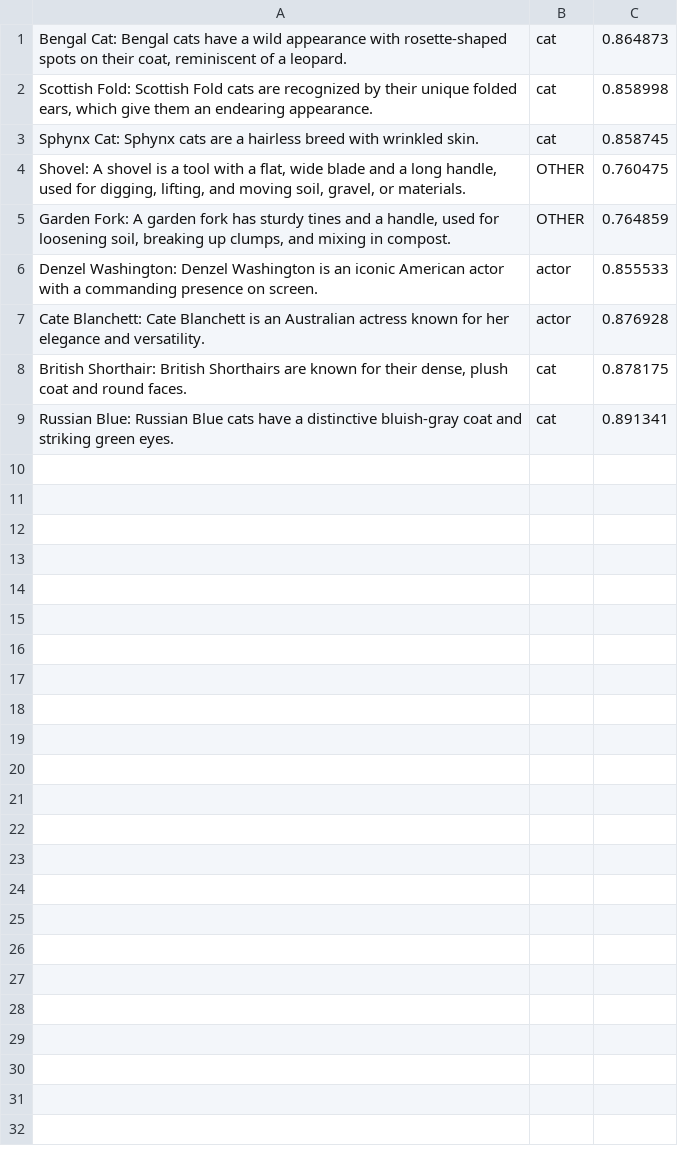
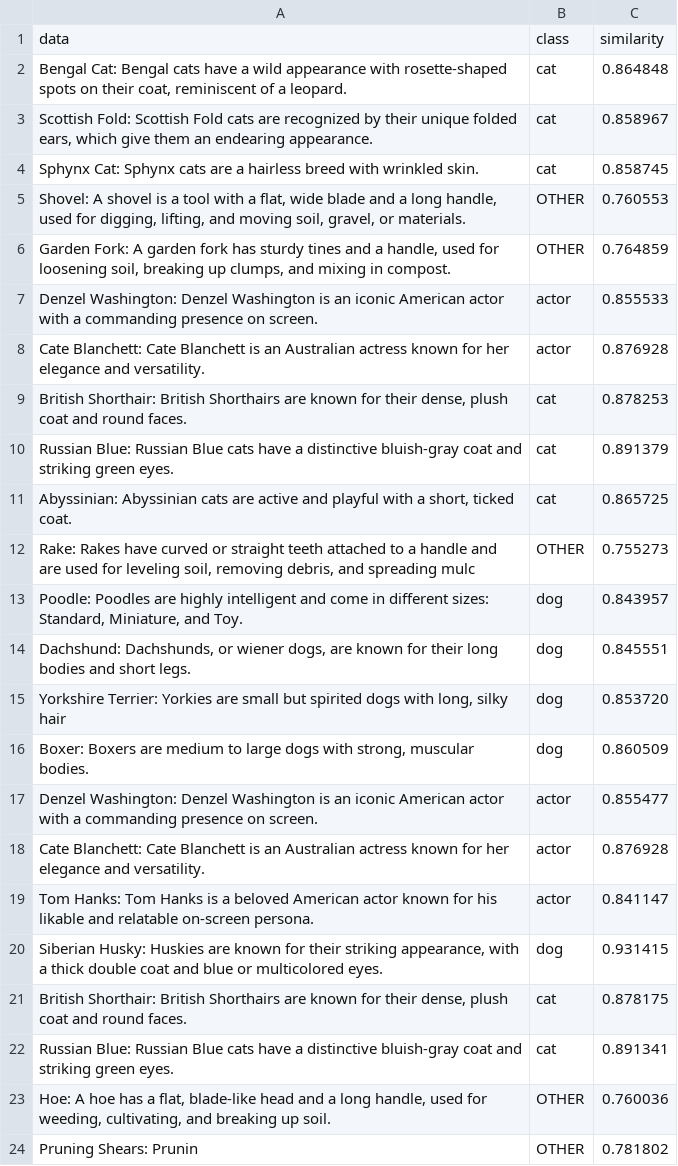
Before and after one commit to linkeddatacenter/ezclassifier.com, a CSV file: static/usecase/sample/out.csv, drawn as a sheet.

```diff
--- a/static/usecase/sample/out.csv
+++ b/static/usecase/sample/out.csv
@@ -1,5 +1,6 @@
-"Bengal Cat: Bengal cats have a wild appearance with rosette-shaped spots on their coat, reminiscent of a leopard.",cat,0.864873
-"Scottish Fold: Scottish Fold cats are recognized by their unique folded ears, which give them an endearing appearance.",cat,0.858998
+data,class,similarity
+"Bengal Cat: Bengal cats have a wild appearance with rosette-shaped spots on their coat, reminiscent of a leopard.",cat,0.864848
+"Scottish Fold: Scottish Fold cats are recognized by their unique folded ears, which give them an endearing appearance.",cat,0.858967
 "Sphynx Cat: Sphynx cats are a hairless breed with wrinkled skin.",cat,0.858745
-"Shovel: A shovel is a tool with a flat, wide blade and a long handle, used for digging, lifting, and moving soil, gravel, or materials.",OTHER,0.760475
+"Shovel: A shovel is a tool with a flat, wide blade and a long handle, used for digging, lifting, and moving soil, gravel, or materials.",OTHER,0.760553
 "Garden Fork: A garden fork has sturdy tines and a handle, used for loosening soil, breaking up clumps, and mixing in compost.",OTHER,0.764859
@@ -7,3 +8,17 @@
 "Cate Blanchett: Cate Blanchett is an Australian actress known for her elegance and versatility.",actor,0.876928
+"British Shorthair: British Shorthairs are known for their dense, plush coat and round faces.",cat,0.878253
+"Russian Blue: Russian Blue cats have a distinctive bluish-gray coat and striking green eyes.",cat,0.891379
+"Abyssinian: Abyssinian cats are active and playful with a short, ticked coat.",cat,0.865725
+"Rake: Rakes have curved or straight teeth attached to a handle and are used for leveling soil, removing debris, and spreading mulc",OTHER,0.755273
+"Poodle: Poodles are highly intelligent and come in different sizes: Standard, Miniature, and Toy.",dog,0.843957
+"Dachshund: Dachshunds, or wiener dogs, are known for their long bodies and short legs.",dog,0.845551
+"Yorkshire Terrier: Yorkies are small but spirited dogs with long, silky hair",dog,0.853720
+"Boxer: Boxers are medium to large dogs with strong, muscular bodies.",dog,0.860509
+"Denzel Washington: Denzel Washington is an iconic American actor with a commanding presence on screen.",actor,0.855477
+"Cate Blanchett: Cate Blanchett is an Australian actress known for her elegance and versatility.",actor,0.876928
+"Tom Hanks: Tom Hanks is a beloved American actor known for his likable and relatable on-screen persona. ",actor,0.841147
+"Siberian Husky: Huskies are known for their striking appearance, with a thick double coat and blue or multicolored eyes.",dog,0.931415
 "British Shorthair: British Shorthairs are known for their dense, plush coat and round faces.",cat,0.878175
 "Russian Blue: Russian Blue cats have a distinctive bluish-gray coat and striking green eyes.",cat,0.891341
+"Hoe: A hoe has a flat, blade-like head and a long handle, used for weeding, cultivating, and breaking up soil.",OTHER,0.760036
+"Pruning Shears: Prunin",OTHER,0.781802
```
Also changed, not shown: 2 other files.
